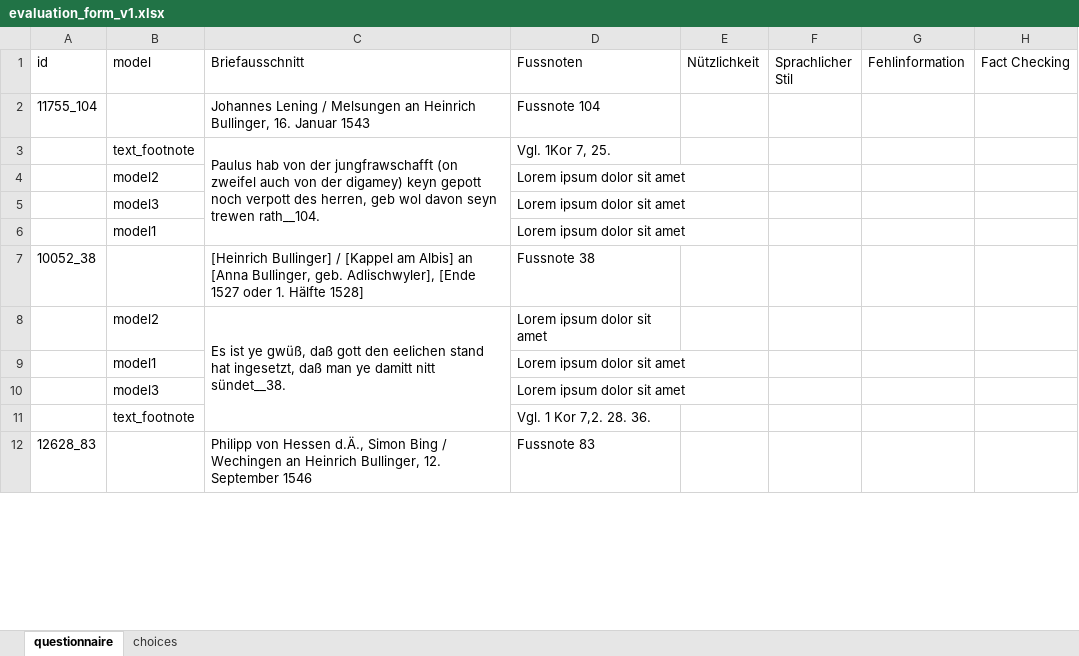
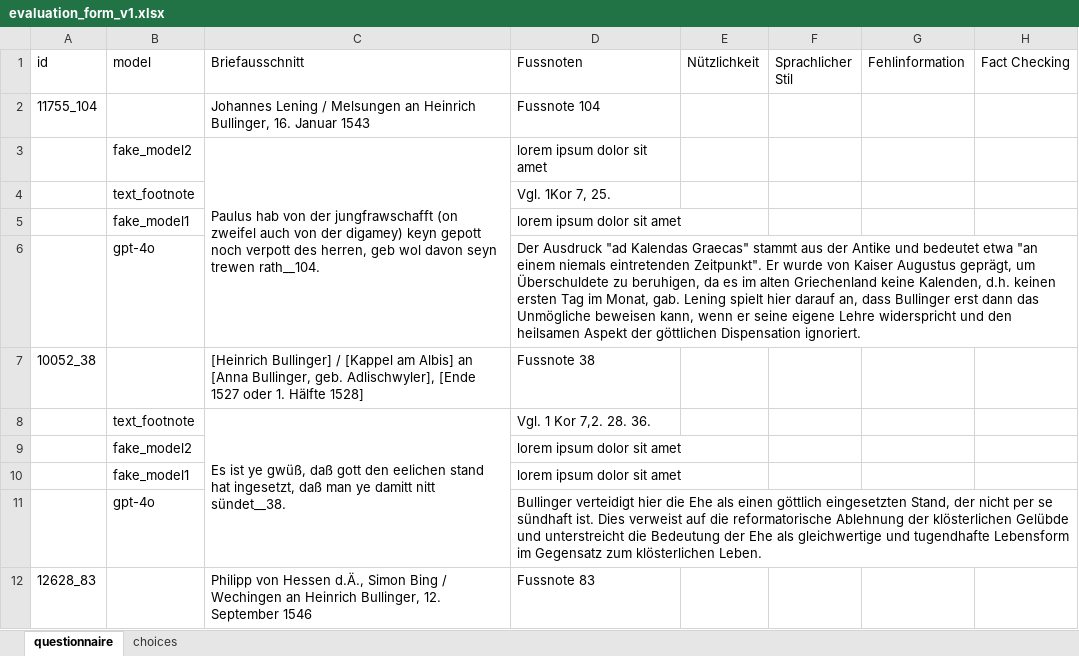
Before and after one commit to Boffl/BullingerDigitalLMFootnotes, an Excel workbook: evaluate/human_eval/evaluation_form_v1.xlsx, sheet questionnaire, drawn as a sheet; only a part is shown; values as stored, in another font and other column widths than the file's, no cell formats; removed rows and columns are numbered as before the commit, all else as after; the diff covers the shown part only; the diff names each change by its address in the sheet, - before the commit and + after, or states it on an @@ line.

Commit message:
add model responses to human eval sheet, starting with a run of GPT-4

```diff
--- a/evaluate/human_eval/evaluation_form_v1.xlsx (sheet questionnaire)
+++ b/evaluate/human_eval/evaluation_form_v1.xlsx (sheet questionnaire)
+row 3:  | fake_model2 | Paulus hab von der jungfrawschafft (on zweifel auch von der digamey) keyn gepott noch verpott des herren, geb wol davon seyn trewen rath__104. | lorem ipsum dolor sit amet
-C4 (Briefausschnitt): Paulus hab von der jungfrawschafft (on zweifel auch von der digamey) keyn gepott noch verpott des herren, geb wol davon seyn trewen rath__104.
+C4 (Briefausschnitt): (empty)
-C3:C6 merged
-row 4:  | model2 |  | Lorem ipsum dolor sit amet
-row 5:  | model3 |  | Lorem ipsum dolor sit amet
-row 6:  | model1 |  | Lorem ipsum dolor sit amet
+row 5:  | fake_model1 |  | lorem ipsum dolor sit amet
+row 6:  | gpt-4o |  | Der Ausdruck "ad Kalendas Graecas" stammt aus der Antike und bedeutet etwa "an einem niemals eintretenden Zeitpunkt". Er wurde von Kaiser Augustus geprägt, um Überschuldete zu beruhigen, da es im alten Griechenland keine Kalenden, d.h. keinen ersten Tag im Monat, gab. Lening spielt hier darauf an, dass Bullinger erst dann das Unmögliche beweisen kann, wenn er seine eigene Lehre widerspricht und den heilsamen Aspekt der göttlichen Dispensation ignoriert.
-row 8:  | model2 | Es ist ye gwüß, daß gott den eelichen stand hat ingesetzt, daß man ye damitt nitt sündet__38. | Lorem ipsum dolor sit amet
-row 9:  | model1 |  | Lorem ipsum dolor sit amet
-row 10:  | model3 |  | Lorem ipsum dolor sit amet
-C8 (Briefausschnitt): (empty)
+C8 (Briefausschnitt): Es ist ye gwüß, daß gott den eelichen stand hat ingesetzt, daß man ye damitt nitt sündet__38.
+C8:C11 merged
+row 9:  | fake_model2 |  | lorem ipsum dolor sit amet
+row 10:  | fake_model1 |  | lorem ipsum dolor sit amet
+row 11:  | gpt-4o |  | Bullinger verteidigt hier die Ehe als einen göttlich eingesetzten Stand, der nicht per se sündhaft ist. Dies verweist auf die reformatorische Ablehnung der klösterlichen Gelübde und unterstreicht die Bedeutung der Ehe als gleichwertige und tugendhafte Lebensform im Gegensatz zum klösterlichen Leben.
```
Also changed, not shown: 92 added rows, 92 removed rows, 55 edited cells and merged cells elsewhere in this sheet, cell formats, 3 other files.
